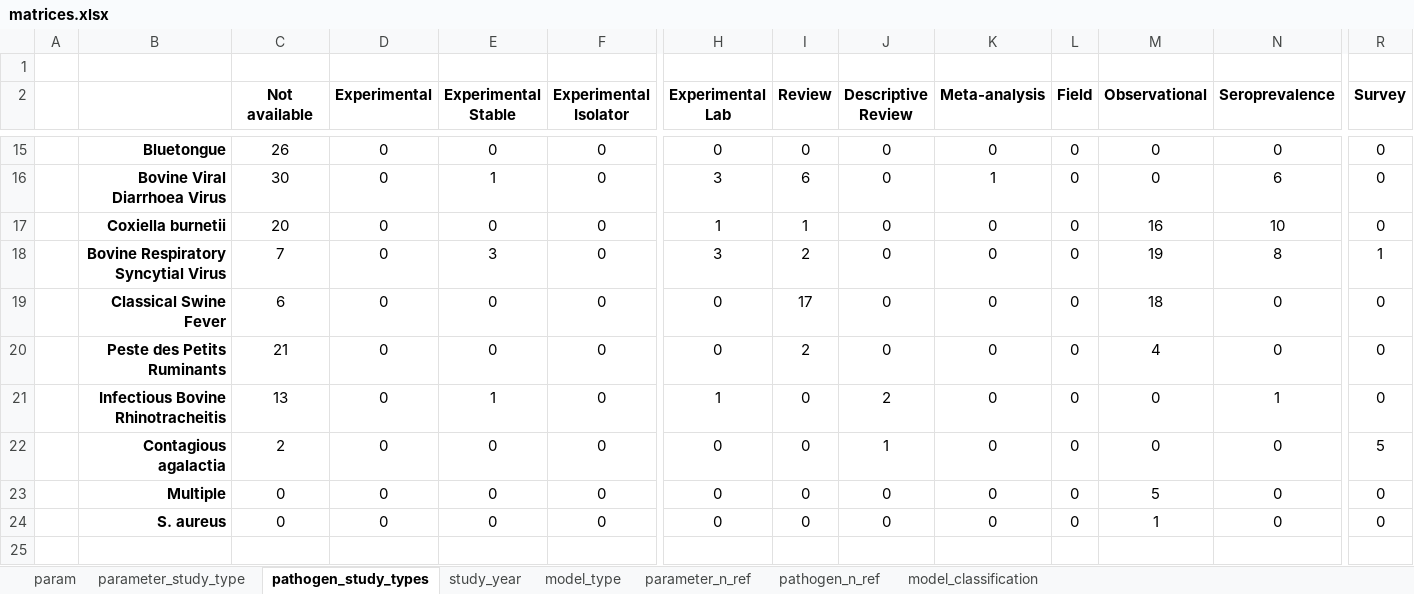
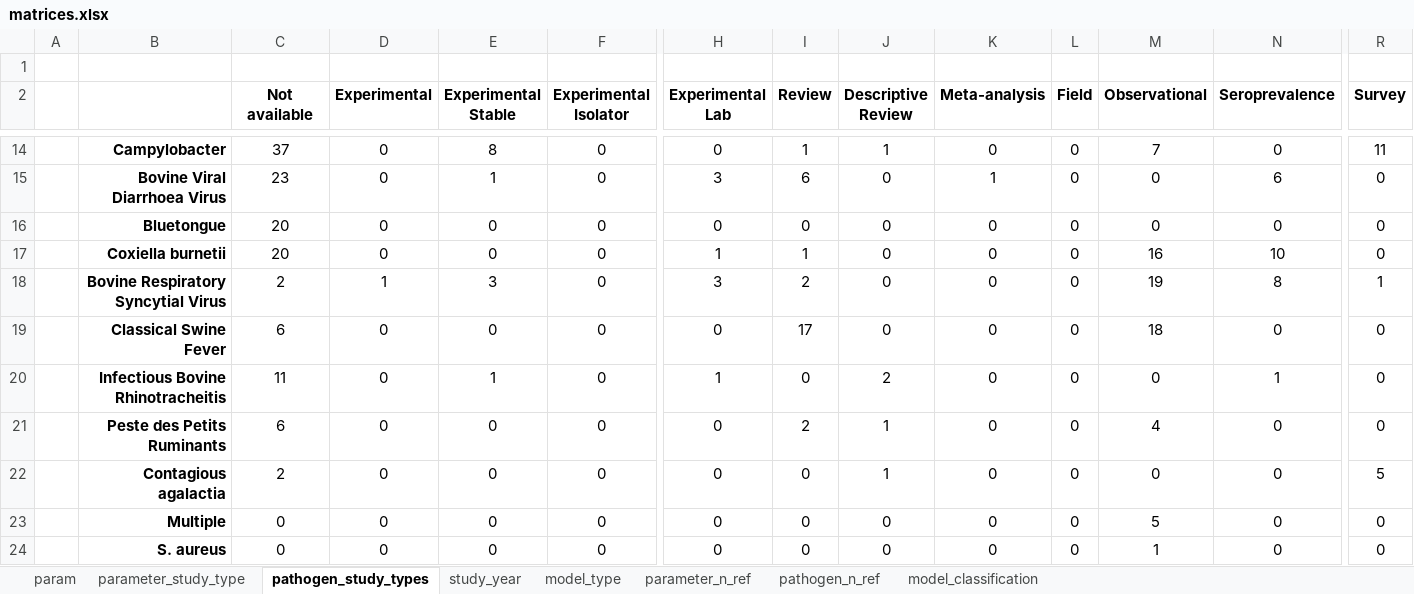
Before and after one commit to BIOSECURE-EU/parametra, an Excel workbook: outputs/matrices.xlsx, sheet pathogen_study_types, drawn as a sheet; only a part is shown, gaps mark what is left out; values as stored, in another font and other column widths than the file's, no borders; conditional formats not drawn; removed rows and columns are numbered as before the commit, all else as after; rows hold the shown columns only; the diff covers the shown part only; the diff names each change by its address in the sheet, - before the commit and + after, or states it on an @@ line.

Commit message:
Update matrices.xlsx after changing "study" to "Study" in "Diagnostic test" table

```diff
--- a/outputs/matrices.xlsx (sheet pathogen_study_types)
+++ b/outputs/matrices.xlsx (sheet pathogen_study_types)
-B14: Bluetongue
+B14: Campylobacter
-C14 (Not available): 26
+C14 (Not available): 37
-E14 (Experimental Stable): 0
+E14 (Experimental Stable): 8
-I14 (Review): 0
+I14 (Review): 1
-J14 (Descriptive Review): 0
+J14 (Descriptive Review): 1
-M14 (Observational): 0
+M14 (Observational): 7
-R14 (Survey): 0
+R14 (Survey): 11
-C15 (Not available): 30
+C15 (Not available): 23
+row 16:  | Bluetongue | 20 | 0 | 0 | 0 | 0 | 0 | 0 | 0 | 0 | 0 | 0 | 0
-C18 (Not available): 7
+C18 (Not available): 2
-D18 (Experimental): 0
+D18 (Experimental): 1
-row 20:  | Peste des Petits Ruminants | 21 | 0 | 0 | 0 | 0 | 2 | 0 | 0 | 0 | 4 | 0 | 0
-C20 (Not available): 13
+C20 (Not available): 11
+row 21:  | Peste des Petits Ruminants | 6 | 0 | 0 | 0 | 0 | 2 | 1 | 0 | 0 | 4 | 0 | 0
```
Also changed, not shown: 2 added rows, 3 removed rows and 22 edited cells elsewhere in this sheet, sheet parameter_study_type.
